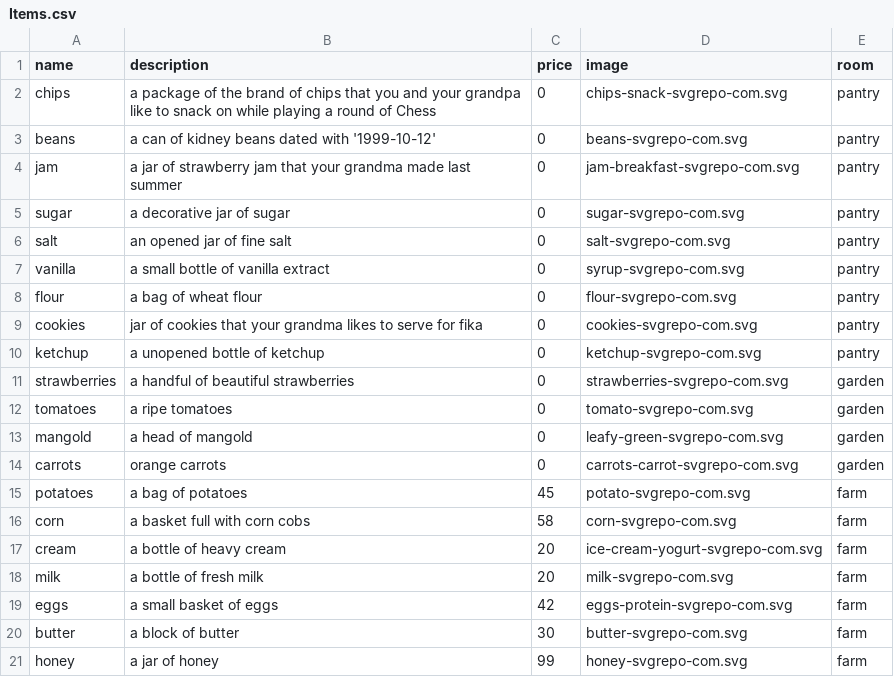
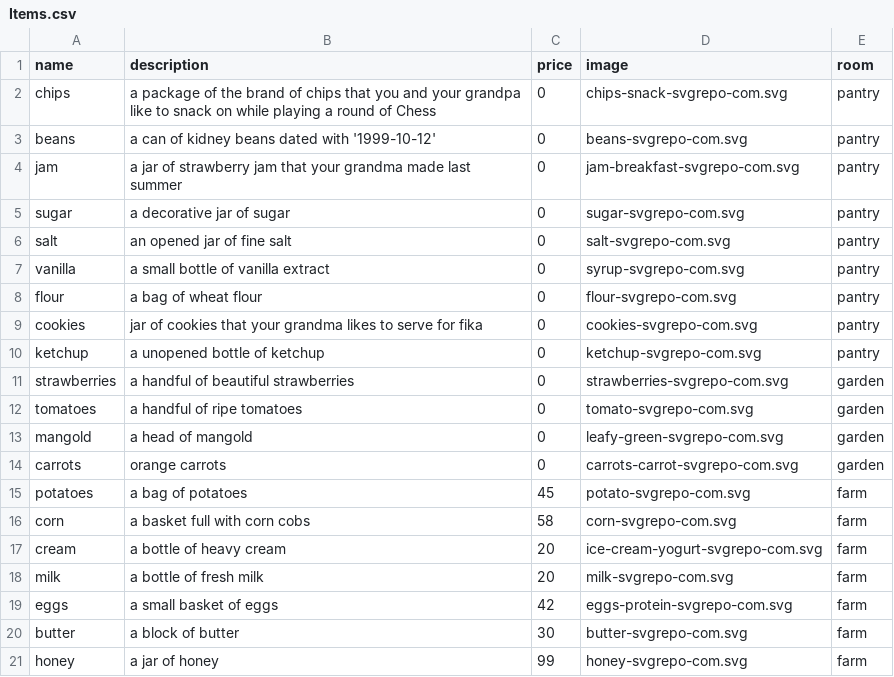
Before and after one commit to elemoser/report, a CSV file: public/data/Items.csv, drawn as a sheet.

```diff
--- a/public/data/Items.csv
+++ b/public/data/Items.csv
@@ -11,3 +11,3 @@
 "strawberries","a handful of beautiful strawberries","0","strawberries-svgrepo-com.svg","garden"
-"tomatoes","a ripe tomatoes","0","tomato-svgrepo-com.svg","garden"
+"tomatoes","a handful of ripe tomatoes","0","tomato-svgrepo-com.svg","garden"
 "mangold","a head of mangold","0","leafy-green-svgrepo-com.svg","garden"
```
Also changed, not shown: 1 other file.
